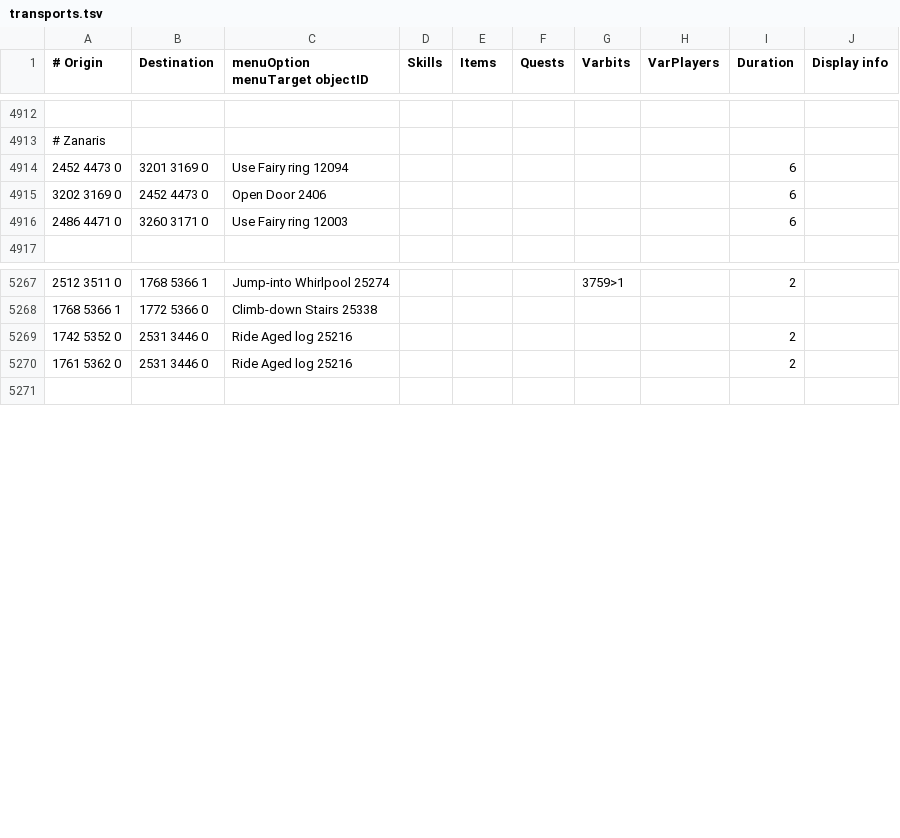
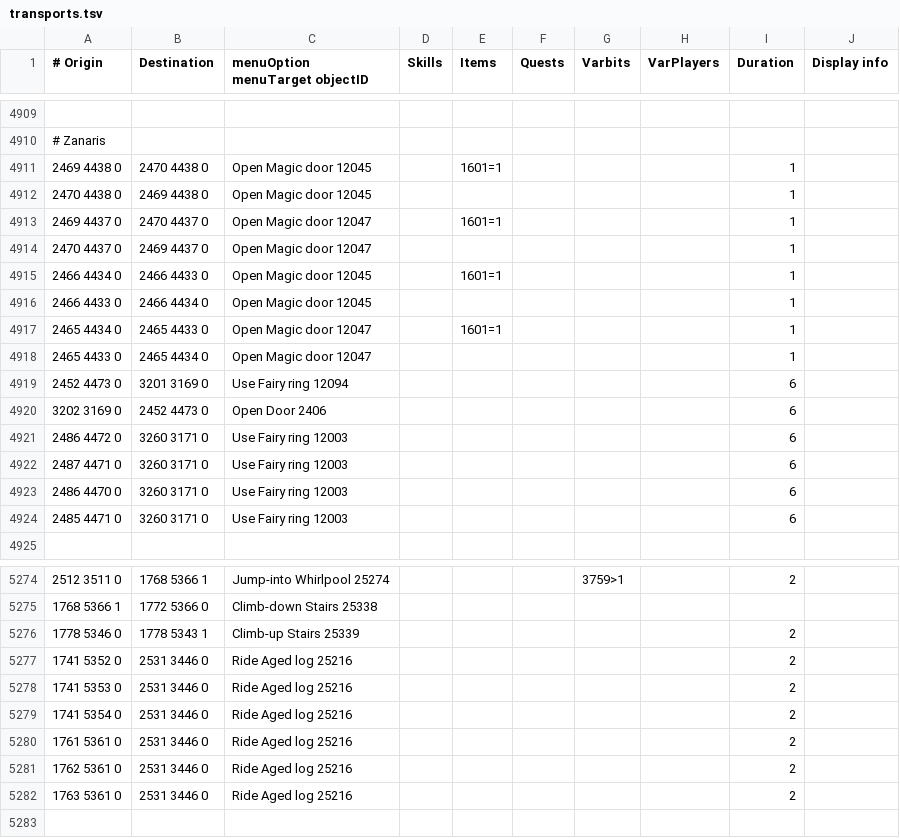
Before and after one commit to Skretzo/shortest-path, a TSV file: src/main/resources/transports/transports.tsv, drawn as a sheet; only a part is shown, gaps mark what is left out; the diff covers the shown part only.

Commit message:
Correct transport endpoints and enforce reachable origins (#826)
* Move the platform edge hang-over origin one tile south

* Move Jump Gap 14919 origins one tile north

* Move Great Conch crossing endpoints outward and update route expectations

* Allow Bamboo Ladder 4780 entry from all cardinal neighbours

* Remove invalid Meiyerditch floor transport origins

* Remove the extra Canifis rocks origin

* Remove the invalid Kourend hole entrance origin

* Gate both Zanaris market entrances behind a cut diamond

* Use cardinal approaches for the Zanaris market fairy ring

* Correct Abyss passage origins and use cardinal approach tiles

* Use cardinal approaches for the Blood Altar portals

* Map walkable approach tiles alongside both Ancient Cavern logs

* Add Ancient Cavern stairs to the mithril dragon level

* Correct Hunter Guild cave arrival and exit coordinates

* Require transport origins to be walkable or exact transport arrivals

```diff
--- a/src/main/resources/transports/transports.tsv
+++ b/src/main/resources/transports/transports.tsv
@@ -4913,5 +4910,16 @@
 # Zanaris									
+2469 4438 0	2470 4438 0	Open Magic door 12045		1601=1				1	
+2470 4438 0	2469 4438 0	Open Magic door 12045						1	
+2469 4437 0	2470 4437 0	Open Magic door 12047		1601=1				1	
+2470 4437 0	2469 4437 0	Open Magic door 12047						1	
+2466 4434 0	2466 4433 0	Open Magic door 12045		1601=1				1	
+2466 4433 0	2466 4434 0	Open Magic door 12045						1	
+2465 4434 0	2465 4433 0	Open Magic door 12047		1601=1				1	
+2465 4433 0	2465 4434 0	Open Magic door 12047						1	
 2452 4473 0	3201 3169 0	Use Fairy ring 12094						6	
 3202 3169 0	2452 4473 0	Open Door 2406						6	
-2486 4471 0	3260 3171 0	Use Fairy ring 12003						6	
+2486 4472 0	3260 3171 0	Use Fairy ring 12003						6	
+2487 4471 0	3260 3171 0	Use Fairy ring 12003						6	
+2486 4470 0	3260 3171 0	Use Fairy ring 12003						6	
+2485 4471 0	3260 3171 0	Use Fairy ring 12003						6	
 									
@@ -5268,4 +5275,9 @@
 1768 5366 1	1772 5366 0	Climb-down Stairs 25338							
-1742 5352 0	2531 3446 0	Ride Aged log 25216						2	
-1761 5362 0	2531 3446 0	Ride Aged log 25216						2	
+1778 5346 0	1778 5343 1	Climb-up Stairs 25339						2	
+1741 5352 0	2531 3446 0	Ride Aged log 25216						2	
+1741 5353 0	2531 3446 0	Ride Aged log 25216						2	
+1741 5354 0	2531 3446 0	Ride Aged log 25216						2	
+1761 5361 0	2531 3446 0	Ride Aged log 25216						2	
+1762 5361 0	2531 3446 0	Ride Aged log 25216						2	
+1763 5361 0	2531 3446 0	Ride Aged log 25216						2	
 									
```
Also changed, not shown: 7 added rows, 4 removed rows and 20 edited cells elsewhere in this file, src/main/resources/transports/agility_shortcuts.tsv, 4 other files.
